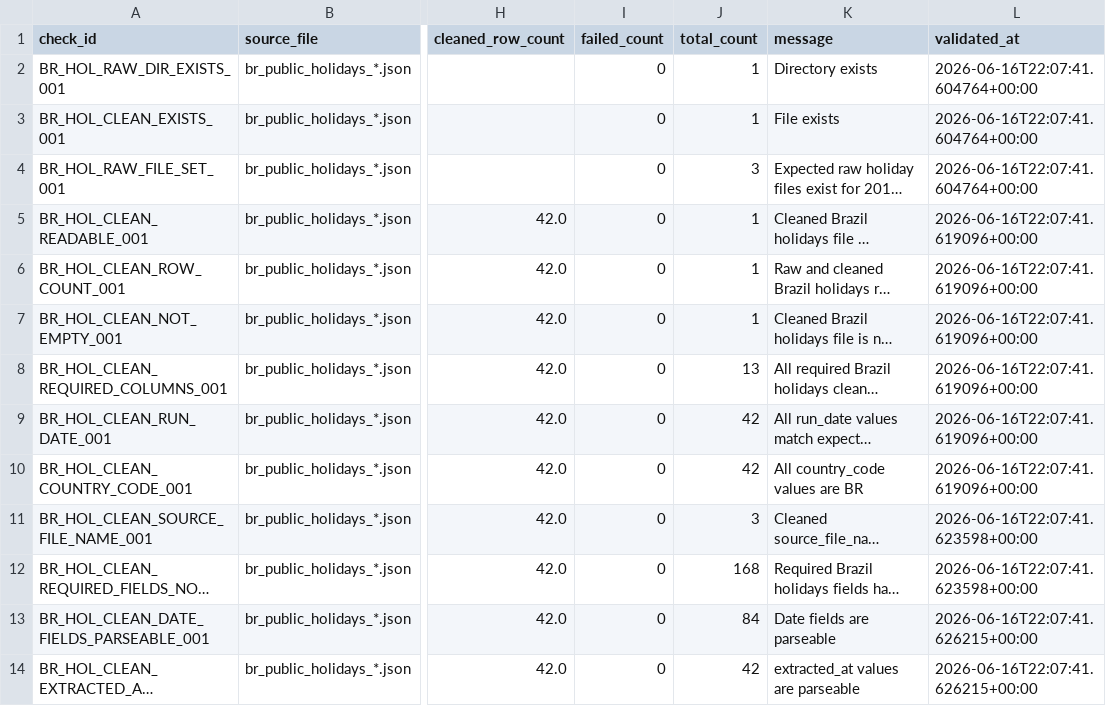
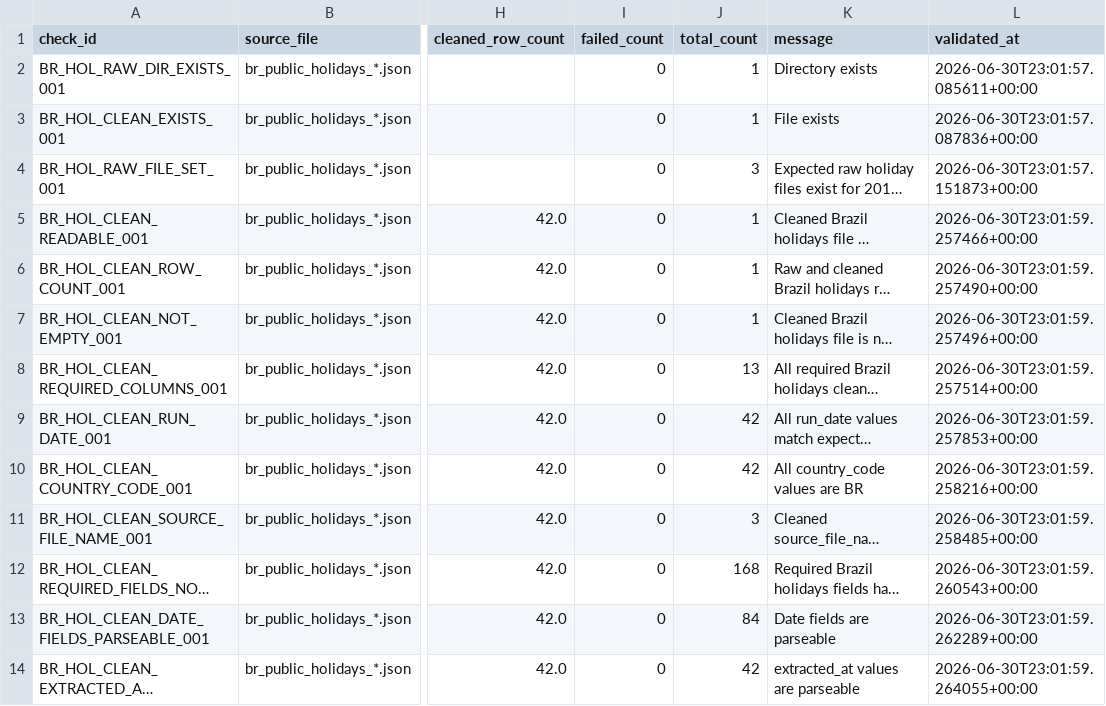
Before and after one commit to NasrinMokhtarian/retail-analytics-data-platform, a CSV file: reports/br_holidays_cleaning_validation/run_date=2026-06-16/br_holidays_cleaning_validation_report.csv, drawn as a sheet; only a part is shown, gaps mark what is left out; long unchanged cells end in …; the diff names each change by its address in the sheet, - before the commit and + after, or states it on an @@ line.

```diff
--- a/reports/br_holidays_cleaning_validation/run_date=2026-06-16/br_holidays_cleaning_validation_report.csv
+++ b/reports/br_holidays_cleaning_validation/run_date=2026-06-16/br_holidays_cleaning_validation_report.csv
-L2 (validated_at): 2026-06-16T22:07:41.604764+00:00
+L2 (validated_at): 2026-06-30T23:01:57.085611+00:00
-L3 (validated_at): 2026-06-16T22:07:41.604764+00:00
+L3 (validated_at): 2026-06-30T23:01:57.087836+00:00
-L4 (validated_at): 2026-06-16T22:07:41.604764+00:00
+L4 (validated_at): 2026-06-30T23:01:57.151873+00:00
-L5 (validated_at): 2026-06-16T22:07:41.619096+00:00
+L5 (validated_at): 2026-06-30T23:01:59.257466+00:00
-L6 (validated_at): 2026-06-16T22:07:41.619096+00:00
+L6 (validated_at): 2026-06-30T23:01:59.257490+00:00
-L7 (validated_at): 2026-06-16T22:07:41.619096+00:00
+L7 (validated_at): 2026-06-30T23:01:59.257496+00:00
-L8 (validated_at): 2026-06-16T22:07:41.619096+00:00
+L8 (validated_at): 2026-06-30T23:01:59.257514+00:00
-L9 (validated_at): 2026-06-16T22:07:41.619096+00:00
+L9 (validated_at): 2026-06-30T23:01:59.257853+00:00
-L10 (validated_at): 2026-06-16T22:07:41.619096+00:00
+L10 (validated_at): 2026-06-30T23:01:59.258216+00:00
-L11 (validated_at): 2026-06-16T22:07:41.623598+00:00
+L11 (validated_at): 2026-06-30T23:01:59.258485+00:00
-L12 (validated_at): 2026-06-16T22:07:41.623598+00:00
+L12 (validated_at): 2026-06-30T23:01:59.260543+00:00
-L13 (validated_at): 2026-06-16T22:07:41.626215+00:00
+L13 (validated_at): 2026-06-30T23:01:59.262289+00:00
-L14 (validated_at): 2026-06-16T22:07:41.626215+00:00
+L14 (validated_at): 2026-06-30T23:01:59.264055+00:00
```
Also changed, not shown: reports/br_holidays_quality/run_date=2026-06-16/br_holidays_quality_checks.csv, 23 other files.
